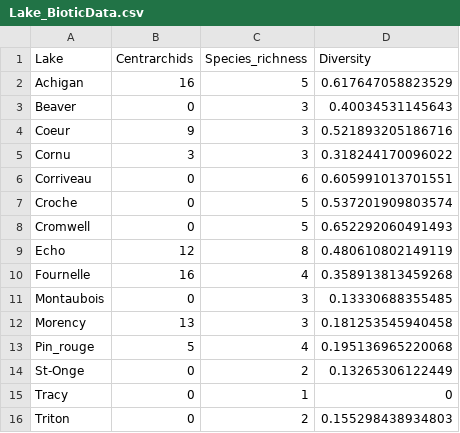
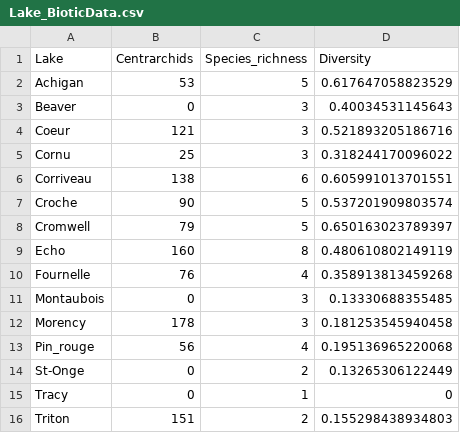
Before and after one commit to julianechat/ParaSpace, a CSV file: output/Lake_BioticData.csv, drawn as a sheet.

```diff
--- a/output/Lake_BioticData.csv
+++ b/output/Lake_BioticData.csv
@@ -1,16 +1,16 @@
 "Lake","Centrarchids","Species_richness","Diversity"
-"Achigan",16,5,0.617647058823529
+"Achigan",53,5,0.617647058823529
 "Beaver",0,3,0.40034531145643
-"Coeur",9,3,0.521893205186716
-"Cornu",3,3,0.318244170096022
-"Corriveau",0,6,0.605991013701551
-"Croche",0,5,0.537201909803574
-"Cromwell",0,5,0.652292060491493
-"Echo",12,8,0.480610802149119
-"Fournelle",16,4,0.358913813459268
+"Coeur",121,3,0.521893205186716
+"Cornu",25,3,0.318244170096022
+"Corriveau",138,6,0.605991013701551
+"Croche",90,5,0.537201909803574
+"Cromwell",79,5,0.650163023789397
+"Echo",160,8,0.480610802149119
+"Fournelle",76,4,0.358913813459268
 "Montaubois",0,3,0.13330688355485
-"Morency",13,3,0.181253545940458
-"Pin_rouge",5,4,0.195136965220068
+"Morency",178,3,0.181253545940458
+"Pin_rouge",56,4,0.195136965220068
 "St-Onge",0,2,0.13265306122449
 "Tracy",0,1,0
-"Triton",0,2,0.155298438934803
+"Triton",151,2,0.155298438934803
```
Also changed, not shown: output/Trans_BioticData.csv, 6 other files.
